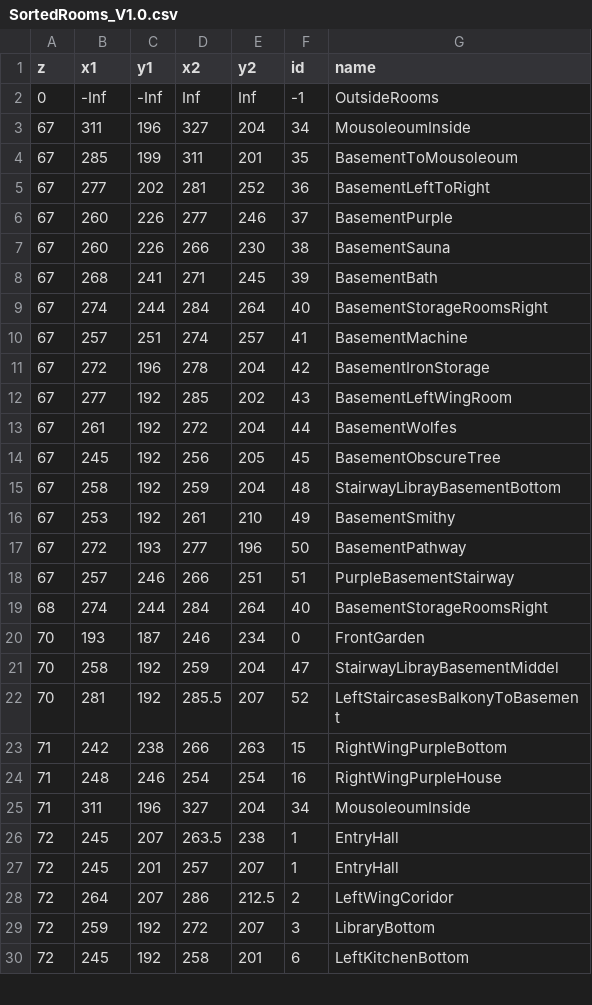
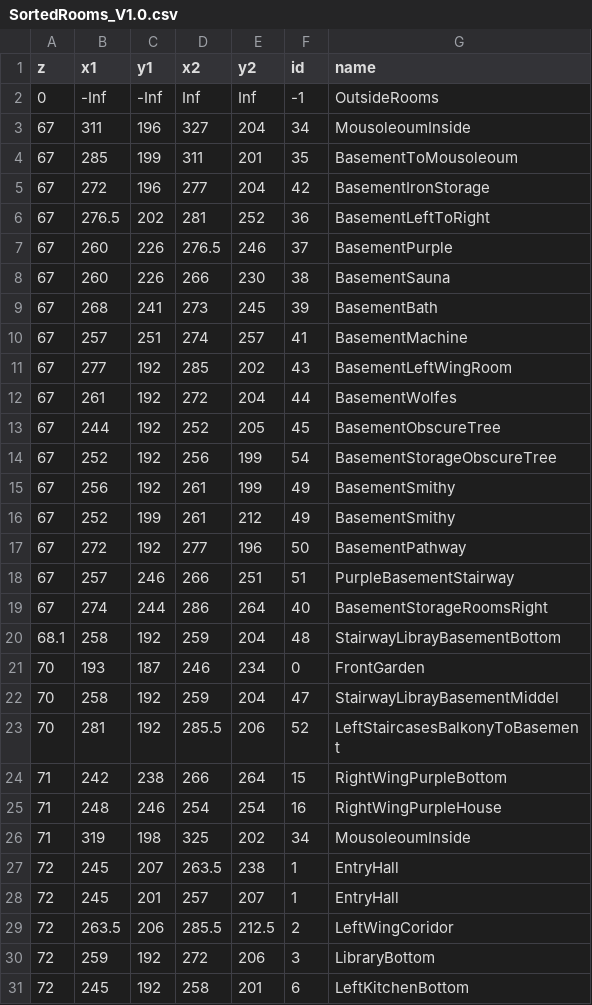
Before and after one commit to AJwgnr/DataScienceInR, a CSV file: res/SortedRooms_V1.0.csv, drawn as a sheet; only a part is shown; the diff covers the shown part only.

Commit message:
updated Room Coordinates

```diff
--- a/res/SortedRooms_V1.0.csv
+++ b/res/SortedRooms_V1.0.csv
@@ -4,27 +4,28 @@ z,x1,y1,x2,y2,id,name
 67,285,199,311,201,35,BasementToMousoleoum
-67,277,202,281,252,36,BasementLeftToRight
-67,260,226,277,246,37,BasementPurple
+67,272,196,277,204,42,BasementIronStorage
+67,276.5,202,281,252,36,BasementLeftToRight
+67,260,226,276.5,246,37,BasementPurple
 67,260,226,266,230,38,BasementSauna
-67,268,241,271,245,39,BasementBath
-67,274,244,284,264,40,BasementStorageRoomsRight
+67,268,241,273,245,39,BasementBath
 67,257,251,274,257,41,BasementMachine
-67,272,196,278,204,42,BasementIronStorage
 67,277,192,285,202,43,BasementLeftWingRoom
 67,261,192,272,204,44,BasementWolfes
-67,245,192,256,205,45,BasementObscureTree
-67,258,192,259,204,48,StairwayLibrayBasementBottom
-67,253,192,261,210,49,BasementSmithy
-67,272,193,277,196,50,BasementPathway
+67,244,192,252,205,45,BasementObscureTree
+67,252,192,256,199,54,BasementStorageObscureTree
+67,256,192,261,199,49,BasementSmithy
+67,252,199,261,212,49,BasementSmithy
+67,272,192,277,196,50,BasementPathway
 67,257,246,266,251,51,PurpleBasementStairway
-68,274,244,284,264,40,BasementStorageRoomsRight
+67,274,244,286,264,40,BasementStorageRoomsRight
+68.1,258,192,259,204,48,StairwayLibrayBasementBottom
 70,193,187,246,234,0,FrontGarden
 70,258,192,259,204,47,StairwayLibrayBasementMiddel
-70,281,192,285.5,207,52,LeftStaircasesBalkonyToBasement
-71,242,238,266,263,15,RightWingPurpleBottom
+70,281,192,285.5,206,52,LeftStaircasesBalkonyToBasement
+71,242,238,266,264,15,RightWingPurpleBottom
 71,248,246,254,254,16,RightWingPurpleHouse
-71,311,196,327,204,34,MousoleoumInside
+71,319,198,325,202,34,MousoleoumInside
 72,245,207,263.5,238,1,EntryHall
 72,245,201,257,207,1,EntryHall
-72,264,207,286,212.5,2,LeftWingCoridor
-72,259,192,272,207,3,LibraryBottom
+72,263.5,206,285.5,212.5,2,LeftWingCoridor
+72,259,192,272,206,3,LibraryBottom
 72,245,192,258,201,6,LeftKitchenBottom
```
Also changed, not shown: 2 added rows, 1 removed row and 17 edited cells elsewhere in this file, 1 other file.
